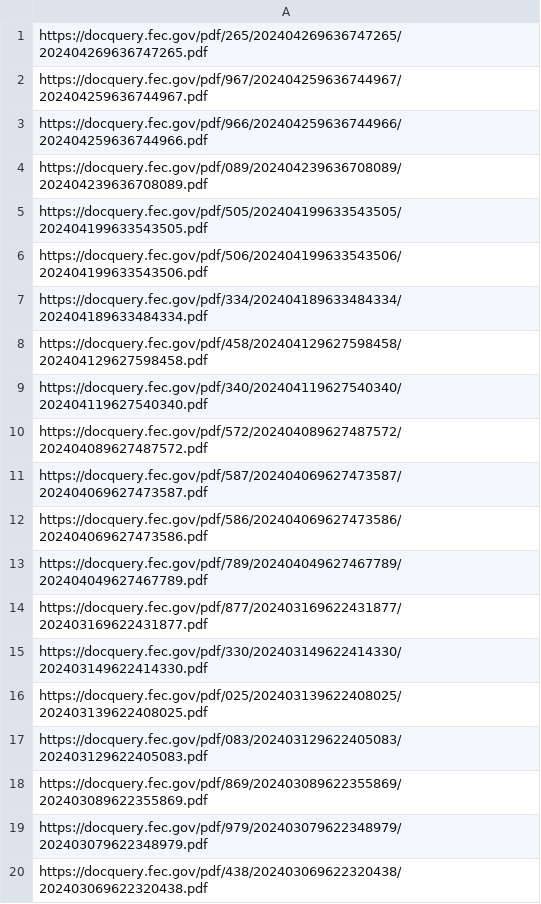
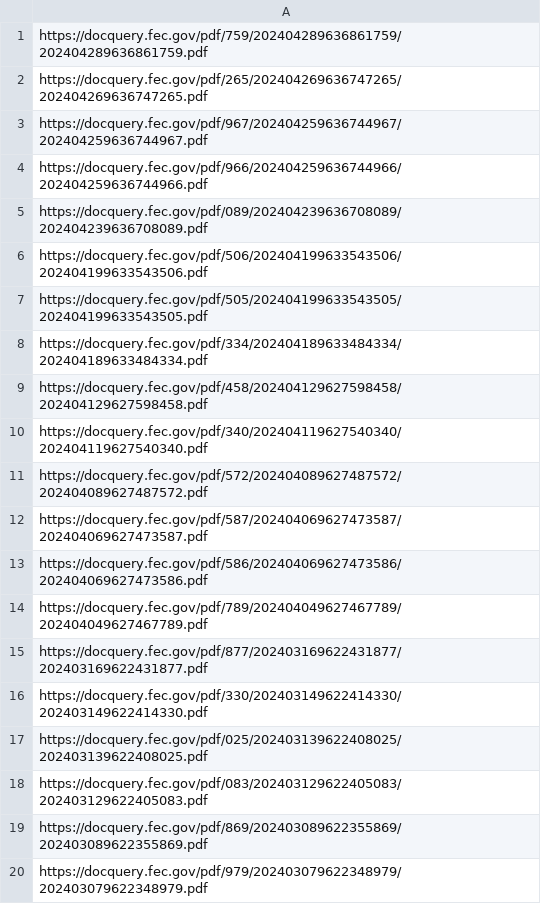
Before and after one commit to lemonaidn/udp_bot, a CSV file: pdf_urls.csv, drawn as a sheet.

```diff
--- a/pdf_urls.csv
+++ b/pdf_urls.csv
@@ -1 +1,2 @@
+https://docquery.fec.gov/pdf/759/202404289636861759/202404289636861759.pdf
 https://docquery.fec.gov/pdf/265/202404269636747265/202404269636747265.pdf
@@ -4,4 +5,4 @@ https://docquery.fec.gov/pdf/966/202404259636744966/202404259636744966.pdf
 https://docquery.fec.gov/pdf/089/202404239636708089/202404239636708089.pdf
+https://docquery.fec.gov/pdf/506/202404199633543506/202404199633543506.pdf
 https://docquery.fec.gov/pdf/505/202404199633543505/202404199633543505.pdf
-https://docquery.fec.gov/pdf/506/202404199633543506/202404199633543506.pdf
 https://docquery.fec.gov/pdf/334/202404189633484334/202404189633484334.pdf
@@ -19,2 +20 @@ https://docquery.fec.gov/pdf/869/202403089622355869/202403089622355869.pdf
 https://docquery.fec.gov/pdf/979/202403079622348979/202403079622348979.pdf
-https://docquery.fec.gov/pdf/438/202403069622320438/202403069622320438.pdf
```
Also changed, not shown: fec_urls.csv, last_twenty_ind_expenditures_df.csv, 3 other files.
